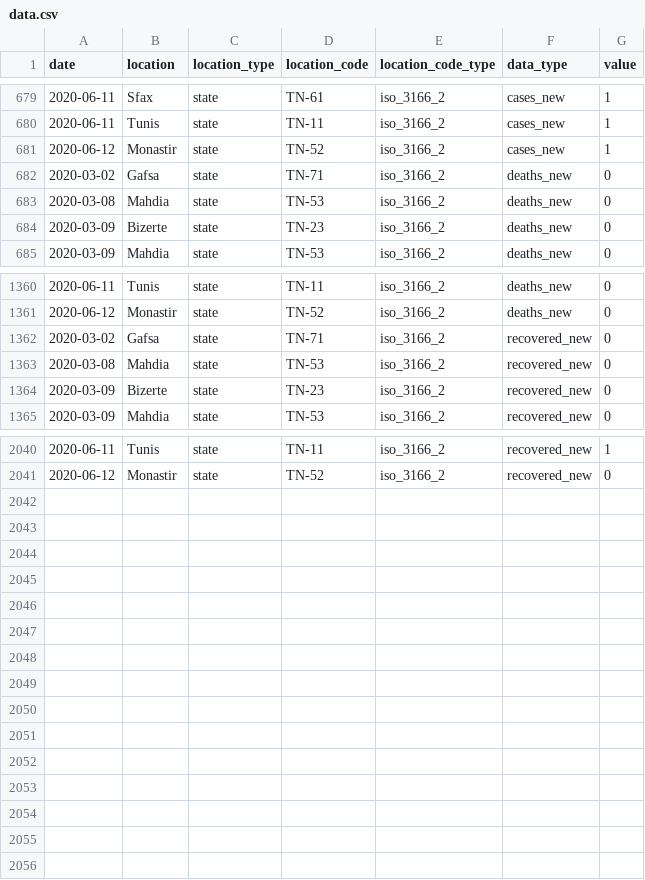
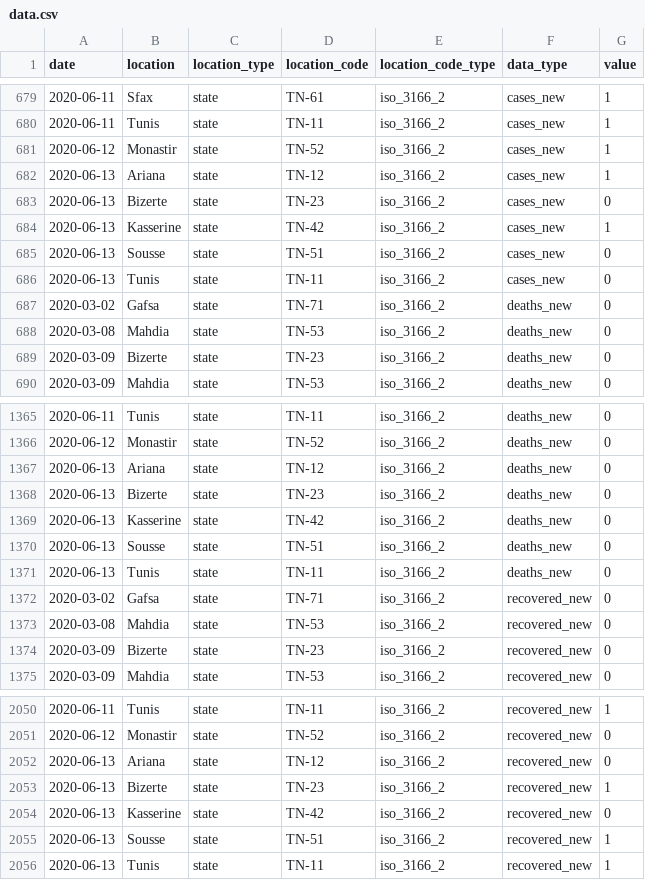
Before and after one commit to MounaBelaid/covid19datatunisia, a CSV file: dist/data.csv, drawn as a sheet; only a part is shown, gaps mark what is left out.

Commit message:
Update data.csv

```diff
--- a/dist/data.csv
+++ b/dist/data.csv
@@ -681,2 +681,7 @@
 2020-06-12,"Monastir","state","TN-52","iso_3166_2","cases_new",1
+2020-06-13,"Ariana","state","TN-12","iso_3166_2","cases_new",1
+2020-06-13,"Bizerte","state","TN-23","iso_3166_2","cases_new",0
+2020-06-13,"Kasserine","state","TN-42","iso_3166_2","cases_new",1
+2020-06-13,"Sousse","state","TN-51","iso_3166_2","cases_new",0
+2020-06-13,"Tunis","state","TN-11","iso_3166_2","cases_new",0
 2020-03-02,"Gafsa","state","TN-71","iso_3166_2","deaths_new",0
@@ -1361,2 +1366,7 @@
 2020-06-12,"Monastir","state","TN-52","iso_3166_2","deaths_new",0
+2020-06-13,"Ariana","state","TN-12","iso_3166_2","deaths_new",0
+2020-06-13,"Bizerte","state","TN-23","iso_3166_2","deaths_new",0
+2020-06-13,"Kasserine","state","TN-42","iso_3166_2","deaths_new",0
+2020-06-13,"Sousse","state","TN-51","iso_3166_2","deaths_new",0
+2020-06-13,"Tunis","state","TN-11","iso_3166_2","deaths_new",0
 2020-03-02,"Gafsa","state","TN-71","iso_3166_2","recovered_new",0
@@ -2041 +2051,6 @@
 2020-06-12,"Monastir","state","TN-52","iso_3166_2","recovered_new",0
+2020-06-13,"Ariana","state","TN-12","iso_3166_2","recovered_new",0
+2020-06-13,"Bizerte","state","TN-23","iso_3166_2","recovered_new",1
+2020-06-13,"Kasserine","state","TN-42","iso_3166_2","recovered_new",0
+2020-06-13,"Sousse","state","TN-51","iso_3166_2","recovered_new",1
+2020-06-13,"Tunis","state","TN-11","iso_3166_2","recovered_new",1
```
